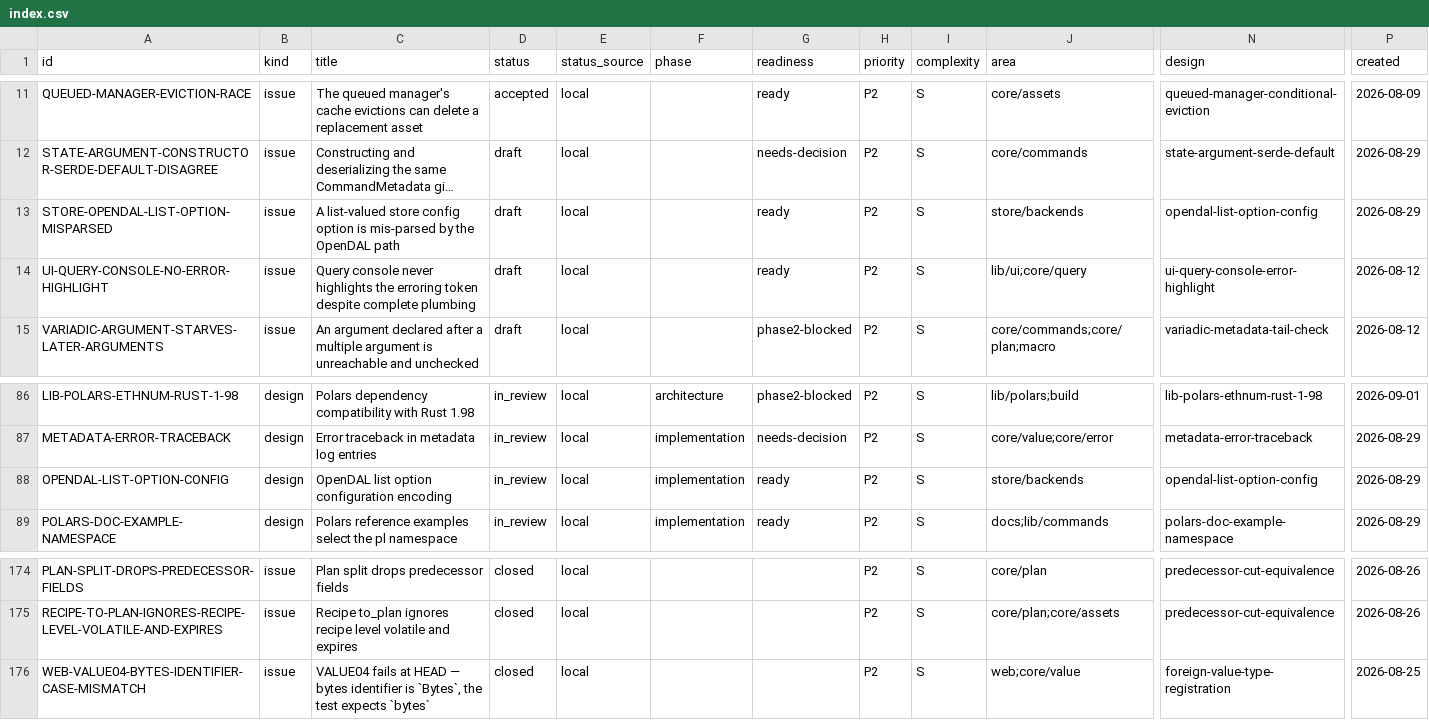
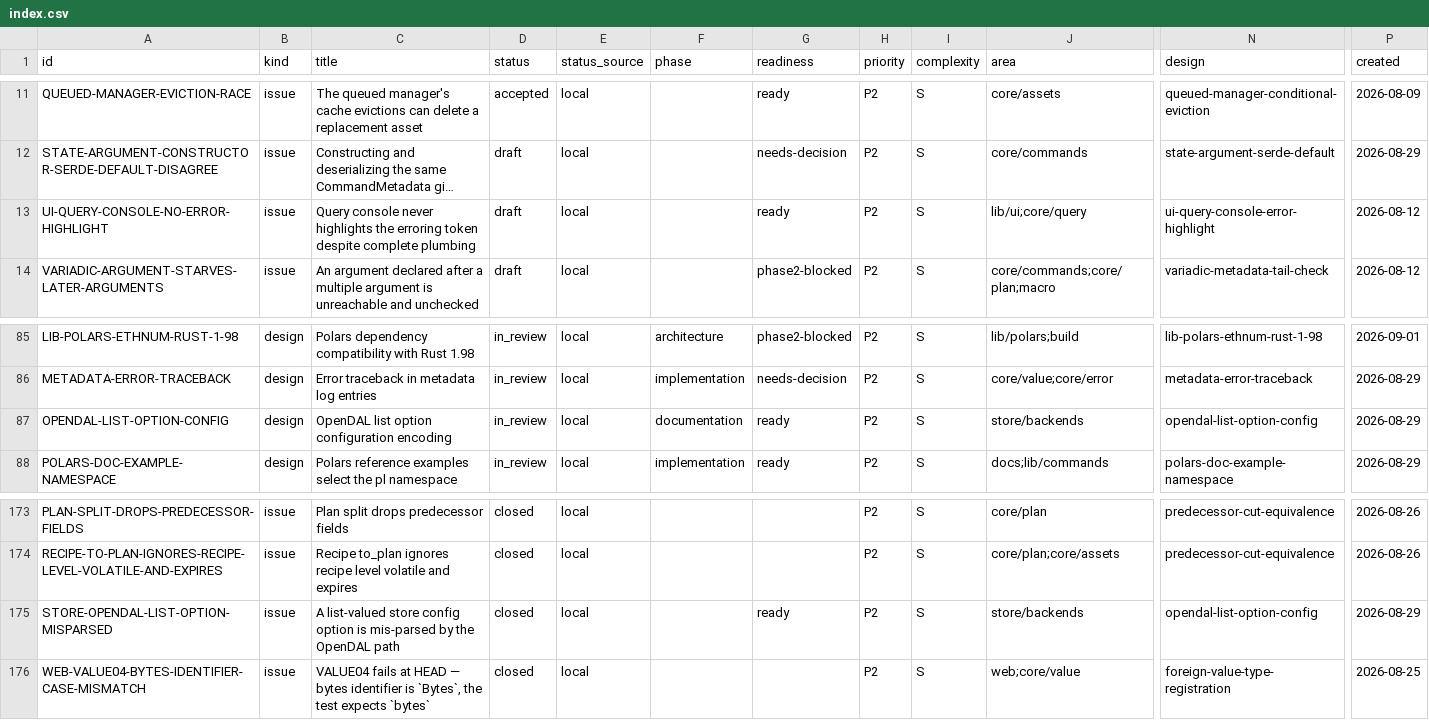
Before and after one commit to orest-d/liquers, a CSV file: specs/index.csv, drawn as a sheet; only a part is shown, gaps mark what is left out; long unchanged cells end in …; removed rows and columns are numbered as before the commit, all else as after; rows hold the shown columns only; the diff names each change by its address in the sheet, - before the commit and + after, or states it on an @@ line.

Commit message:
store config fix to comply with OpenDAL

```diff
--- a/specs/index.csv
+++ b/specs/index.csv
-row 13: STORE-OPENDAL-LIST-OPTION-MISPARSED | issue | A list-valued store config option is mis-parsed by the OpenDAL path | draft | local |  | ready | P2 | S | store/backends | opendal-list-option-config | 2026-08-29
-F87 (phase): implementation
+F87 (phase): documentation
+row 175: STORE-OPENDAL-LIST-OPTION-MISPARSED | issue | A list-valued store config option is mis-parsed by the OpenDAL path | closed | local |  | ready | P2 | S | store/backends | opendal-list-option-config | 2026-08-29
```
Also changed, not shown: 5 other files.
